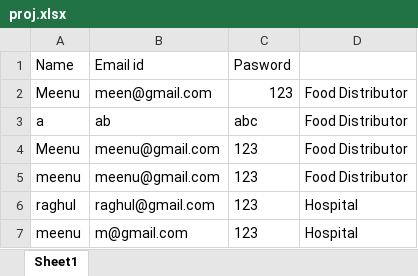
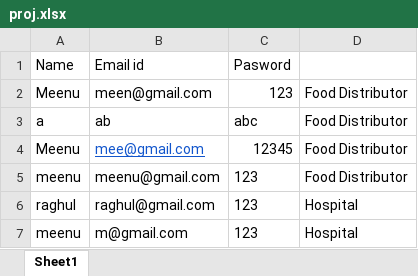
Before and after one commit to Meenu-github/donationApp, an Excel workbook: proj.xlsx, sheet Sheet1, drawn as a sheet; values as stored, in another font and other column widths than the file's, no borders; the diff names each change by its address in the sheet, - before the commit and + after, or states it on an @@ line.

```diff
--- a/proj.xlsx (sheet Sheet1)
+++ b/proj.xlsx (sheet Sheet1)
-B4 (Email id): meenu@gmail.com
+B4 (Email id): mee@gmail.com
@@ B4 underline: off → on, text colour: black → #1155CC @@
-C4 (Pasword): 123
+C4 (Pasword): 12345
```
Also changed, not shown: 1 other file.
